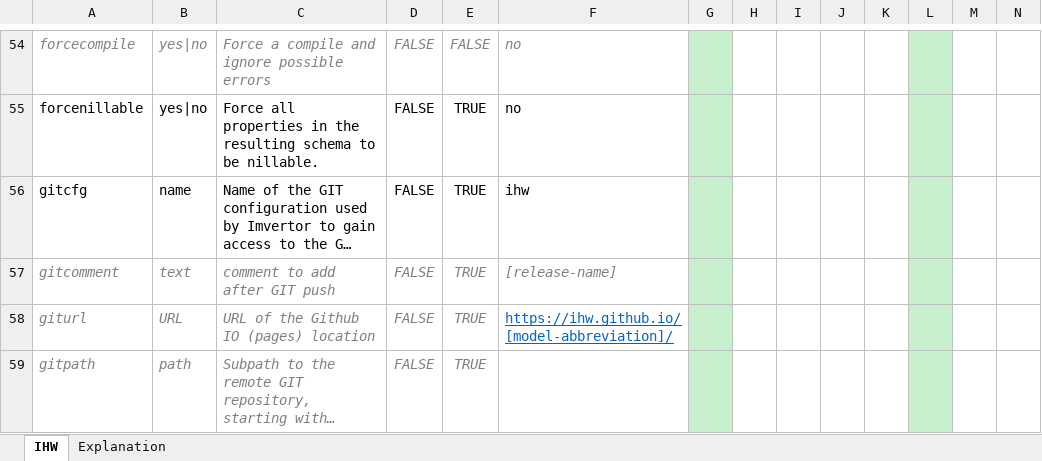
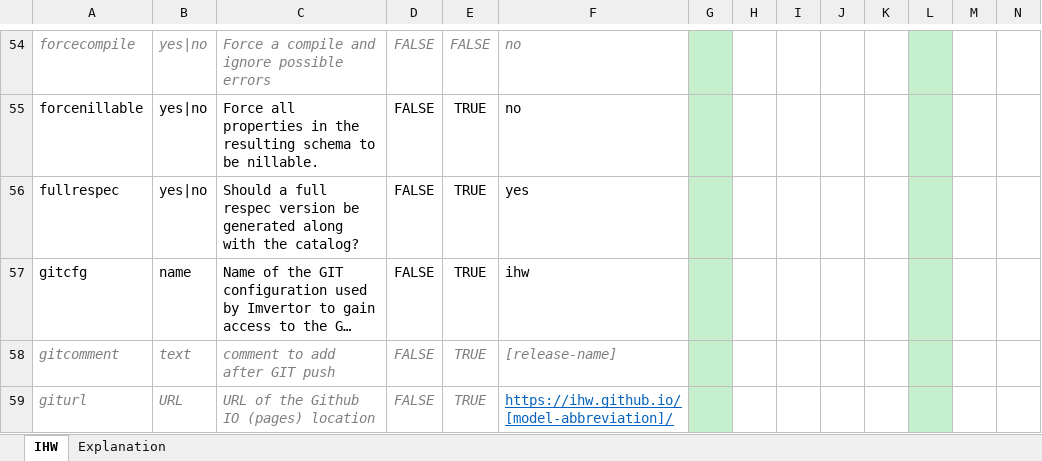
Before and after one commit to Imvertor/Imvertor-Maven, an Excel workbook: src/main/resources/input/IHW/props/IHW.xlsx, sheet IHW, drawn as a sheet; only a part is shown, gaps mark what is left out; the shorter side is filled out with more unchanged rows; long unchanged cells end in …; values as stored, in another font and other column widths than the file's, no borders; rows hold the shown columns only; the diff names each change by its address in the sheet, - before the commit and + after, or states it on an @@ line.

Commit message:
[ihw] fullrespec nu beschikbaar (yes)

```diff
--- a/src/main/resources/input/IHW/props/IHW.xlsx (sheet IHW)
+++ b/src/main/resources/input/IHW/props/IHW.xlsx (sheet IHW)
+row 56: fullrespec | yes|no | Should a full respec version be generated along with the catalog? | FALSE | TRUE | yes
```
